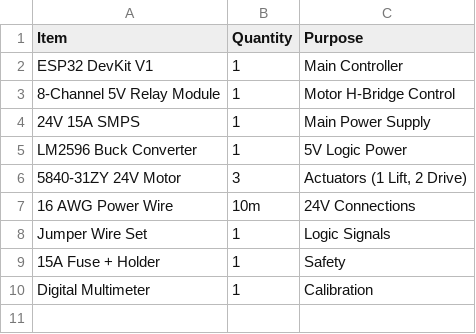
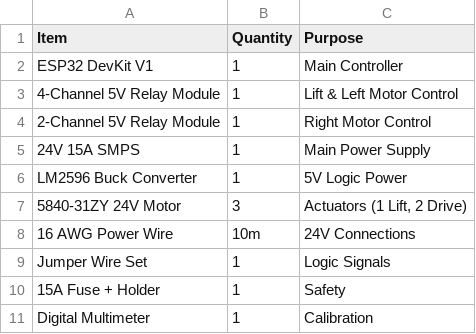
Before and after one commit to Sannith-Hack/Major-Project-MECH, a CSV file: Bill_of_Materials.csv, drawn as a sheet.

Commit message:
four X one relay and two X one relay

```diff
--- a/Bill_of_Materials.csv
+++ b/Bill_of_Materials.csv
@@ -2,3 +2,4 @@ Item,Quantity,Purpose
 ESP32 DevKit V1,1,Main Controller
-8-Channel 5V Relay Module,1,Motor H-Bridge Control
+4-Channel 5V Relay Module,1,Lift & Left Motor Control
+2-Channel 5V Relay Module,1,Right Motor Control
 24V 15A SMPS,1,Main Power Supply
```
Also changed, not shown: 6 other files.
